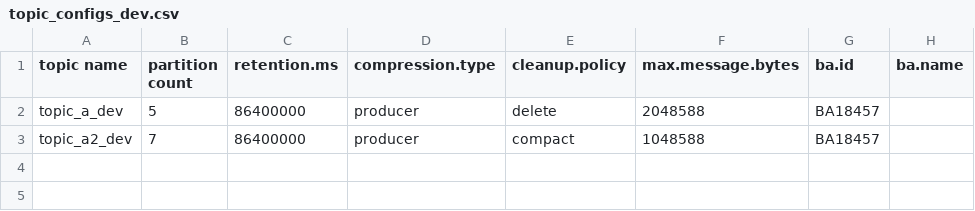
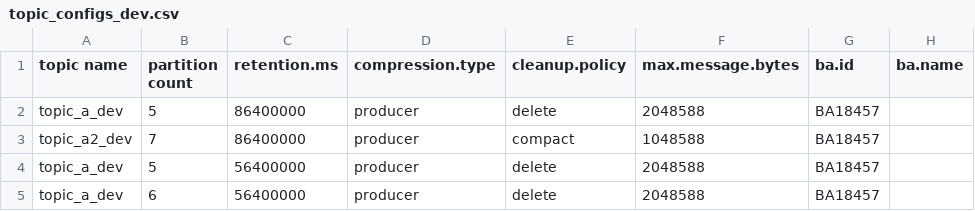
Before and after one commit to NiyiOdumosu/kafkamanager, a CSV file: application1/topics/topic_configs_dev.csv, drawn as a sheet; the diff names each change by its address in the sheet, - before the commit and + after, or states it on an @@ line.

Commit message:
added same topic multiple times

```diff
--- a/application1/topics/topic_configs_dev.csv
+++ b/application1/topics/topic_configs_dev.csv
+row 4: topic_a_dev | 5 | 56400000 | producer | delete | 2048588 | BA18457
+row 5: topic_a_dev | 6 | 56400000 | producer | delete | 2048588 | BA18457
```
Also changed, not shown: 1 other file.
